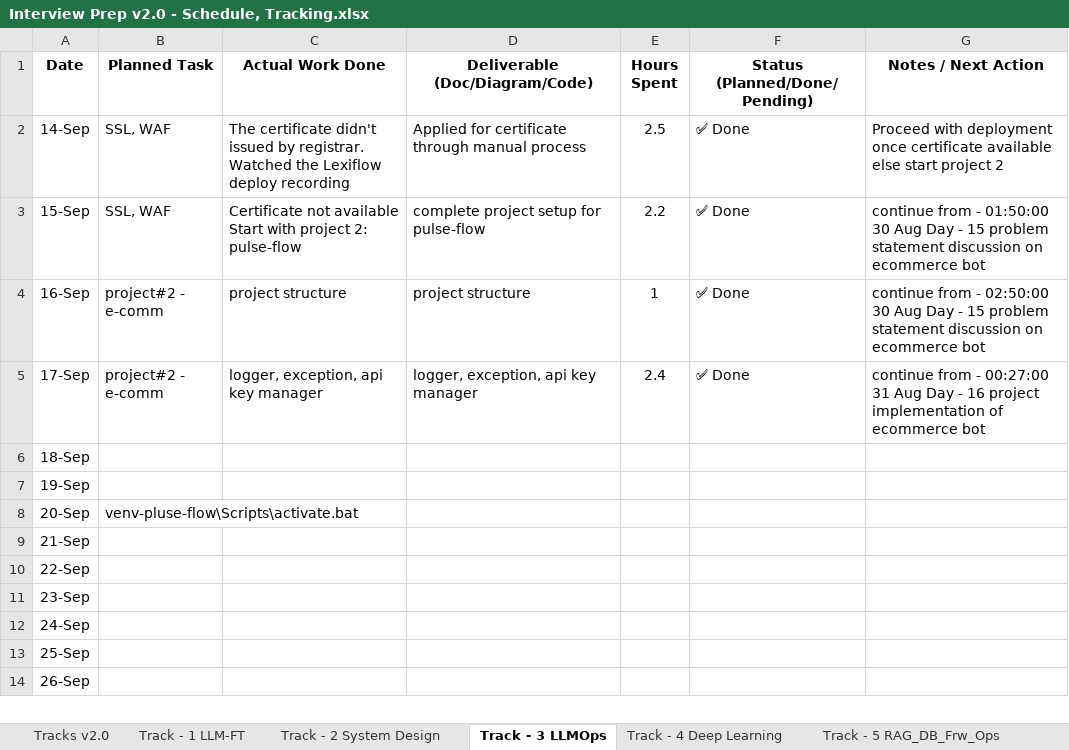
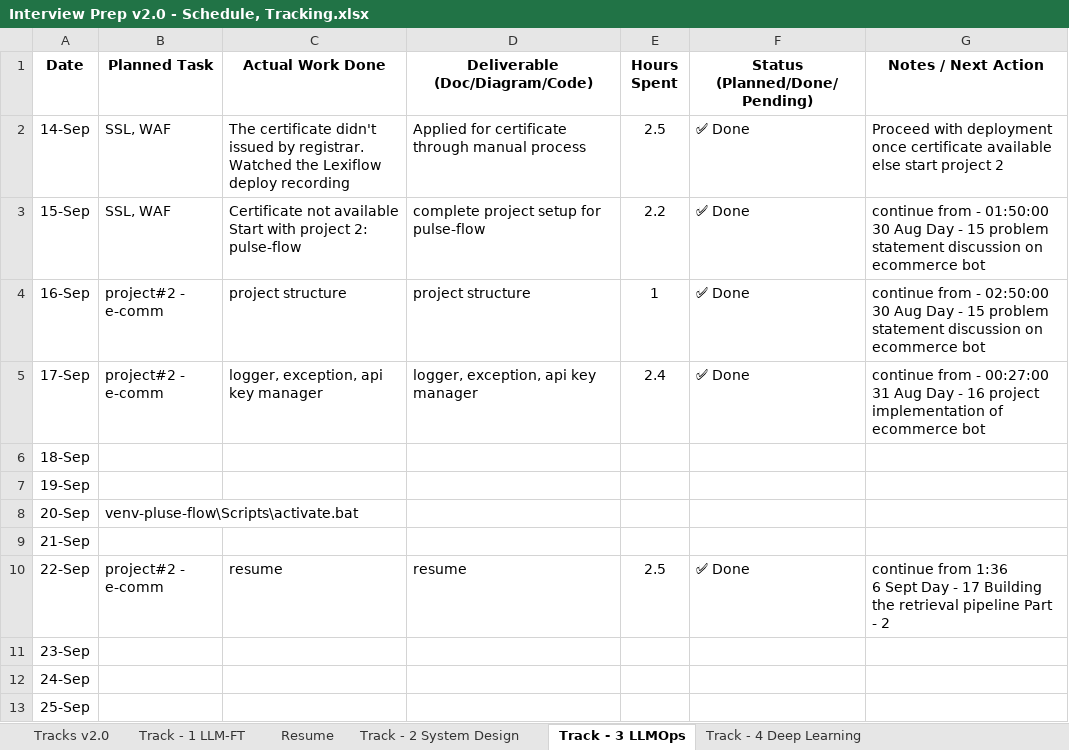
Before and after one commit to bhagwat-chate/GenAI-Interview-Preparation, an Excel workbook: Interview Prep v2.0 - Schedule, Tracking.xlsx, sheet Track - 3 LLMOps, drawn as a sheet; only a part is shown; the shorter side is filled out with more unchanged rows; values as stored, in another font and other column widths than the file's, no borders; ↵ is a line break in a cell; the diff names each change by its address in the sheet, - before the commit and + after, or states it on an @@ line.

```diff
--- a/Interview Prep v2.0 - Schedule, Tracking.xlsx (sheet Track - 3 LLMOps)
+++ b/Interview Prep v2.0 - Schedule, Tracking.xlsx (sheet Track - 3 LLMOps)
+sheet tab: Resume
-B10 (Planned Task): (empty)
+B10 (Planned Task): project#2 - e-comm
-C10 (Actual Work Done): (empty)
+C10 (Actual Work Done): resume
-D10 (Deliverable (Doc/Diagram/Code)): (empty)
+D10 (Deliverable (Doc/Diagram/Code)): resume
-E10 (Hours Spent): (empty)
+E10 (Hours Spent): 2.5
-F10 (Status (Planned/Done/Pending)): (empty)
+F10 (Status (Planned/Done/Pending)): ✅ Done
-G10 (Notes / Next Action): (empty)
+G10 (Notes / Next Action): continue from 1:36 ↵ 6 Sept Day - 17 Building the retrieval pipeline Part - 2
```
